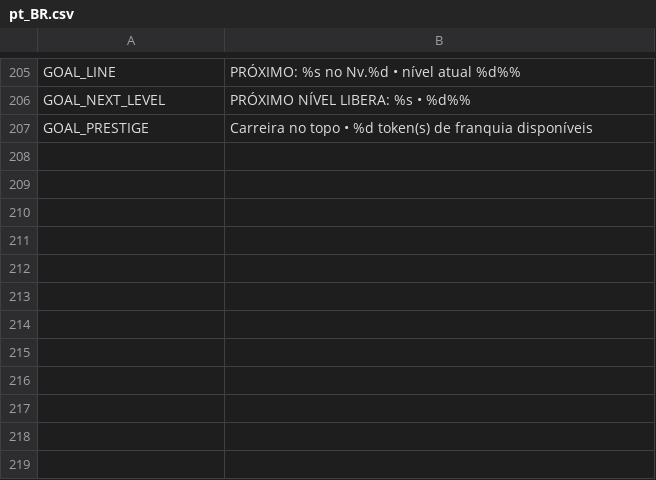
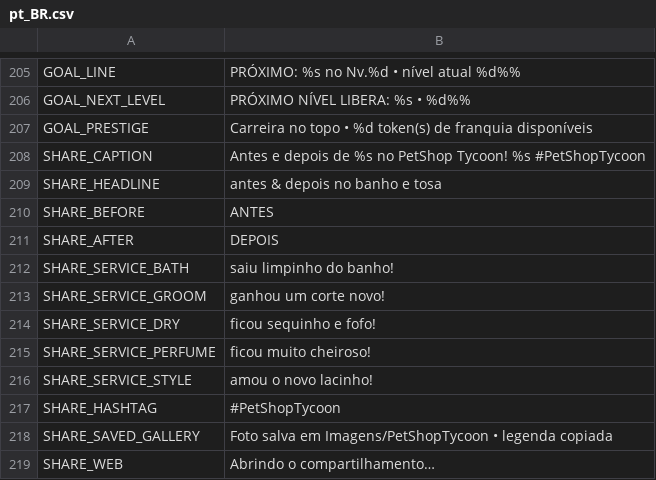
Before and after one commit to berger33/game_idlepet, a CSV file: data/localization/pt_BR.csv, drawn as a sheet; only a part is shown, gaps mark what is left out.

```diff
--- a/data/localization/pt_BR.csv
+++ b/data/localization/pt_BR.csv
@@ -207 +207,13 @@ GOAL_NEXT_LEVEL,PRÓXIMO NÍVEL LIBERA: %s • %d%%
 GOAL_PRESTIGE,Carreira no topo • %d token(s) de franquia disponíveis
+SHARE_CAPTION,Antes e depois de %s no PetShop Tycoon! %s #PetShopTycoon
+SHARE_HEADLINE,antes & depois no banho e tosa
+SHARE_BEFORE,ANTES
+SHARE_AFTER,DEPOIS
+SHARE_SERVICE_BATH,saiu limpinho do banho!
+SHARE_SERVICE_GROOM,ganhou um corte novo!
+SHARE_SERVICE_DRY,ficou sequinho e fofo!
+SHARE_SERVICE_PERFUME,ficou muito cheiroso!
+SHARE_SERVICE_STYLE,amou o novo lacinho!
+SHARE_HASHTAG,#PetShopTycoon
+SHARE_SAVED_GALLERY,Foto salva em Imagens/PetShopTycoon • legenda copiada
+SHARE_WEB,Abrindo o compartilhamento…
```
Also changed, not shown: data/localization/en_US.csv, data/localization/es_ES.csv, 6 other files.
